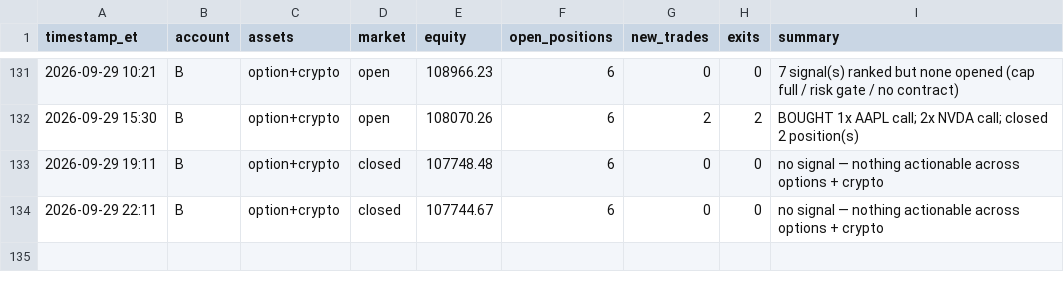
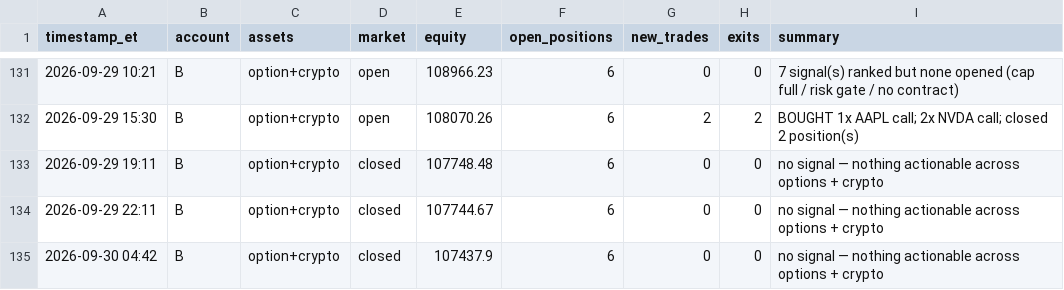
Before and after one commit to fawad07/alpaca-options-agent, a CSV file: activity-B.csv, drawn as a sheet; only a part is shown, gaps mark what is left out.

```diff
--- a/activity-B.csv
+++ b/activity-B.csv
@@ -134 +134,2 @@ timestamp_et,account,assets,market,equity,open_positions,new_trades,exits,summar
 2026-09-29 22:11,B,option+crypto,closed,107744.67,6,0,0,no signal — nothing actionable across options + crypto
+2026-09-30 04:42,B,option+crypto,closed,107437.9,6,0,0,no signal — nothing actionable across options + crypto
```
Also changed, not shown: 1 other file.
